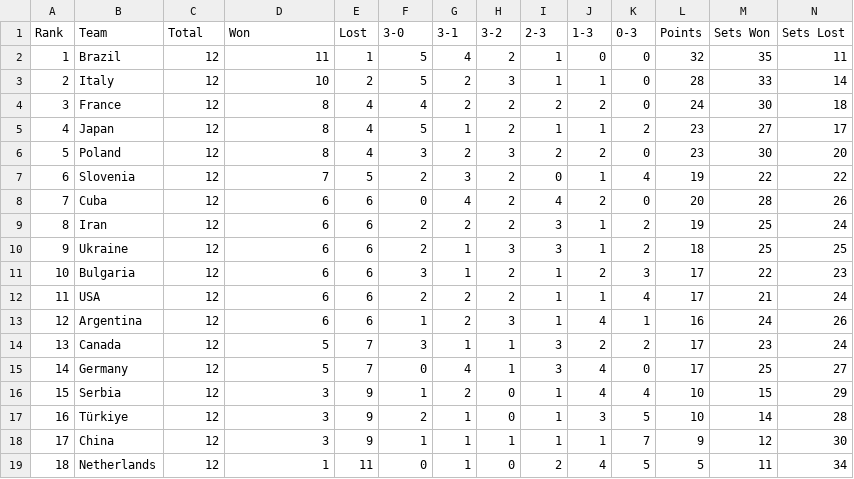
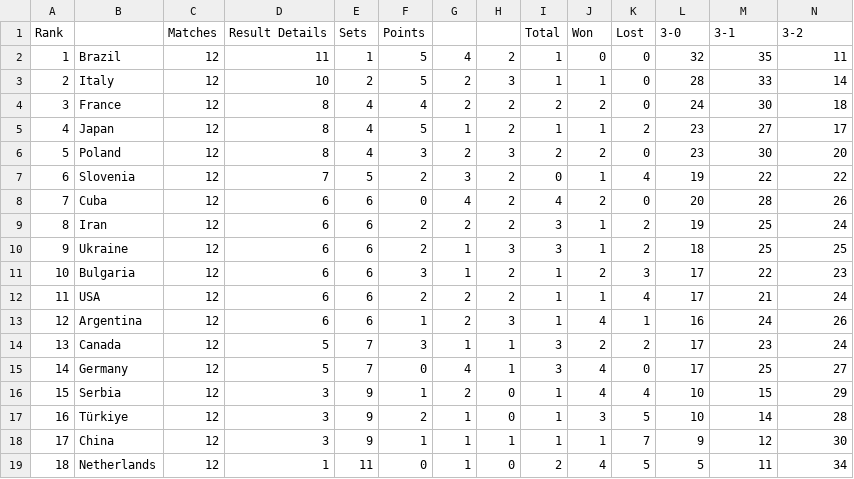
Before and after one commit to owenhoagie/VNL-Predictor, a CSV file: ML/team_stats.csv (was team_stats.csv), drawn as a sheet; only a part is shown; the diff covers the shown part only; the diff names each change by its address in the sheet, - before the commit and + after, or states it on an @@ line.

```diff
--- a/team_stats.csv
+++ b/ML/team_stats.csv
-B1: Team
+B1: (empty)
-C1: Total
+C1: Matches
-D1: Won
+D1: Result Details
-E1: Lost
+E1: Sets
-F1: 3-0
+F1: Points
-G1: 3-1
+G1: (empty)
-H1: 3-2
+H1: (empty)
-I1: 2-3
+I1: Total
-J1: 1-3
+J1: Won
-K1: 0-3
+K1: Lost
-L1: Points
+L1: 3-0
-M1: Sets Won
+M1: 3-1
-N1: Sets Lost
+N1: 3-2
```
Also changed, not shown: 10 edited cells elsewhere in this file, 1 other file.
